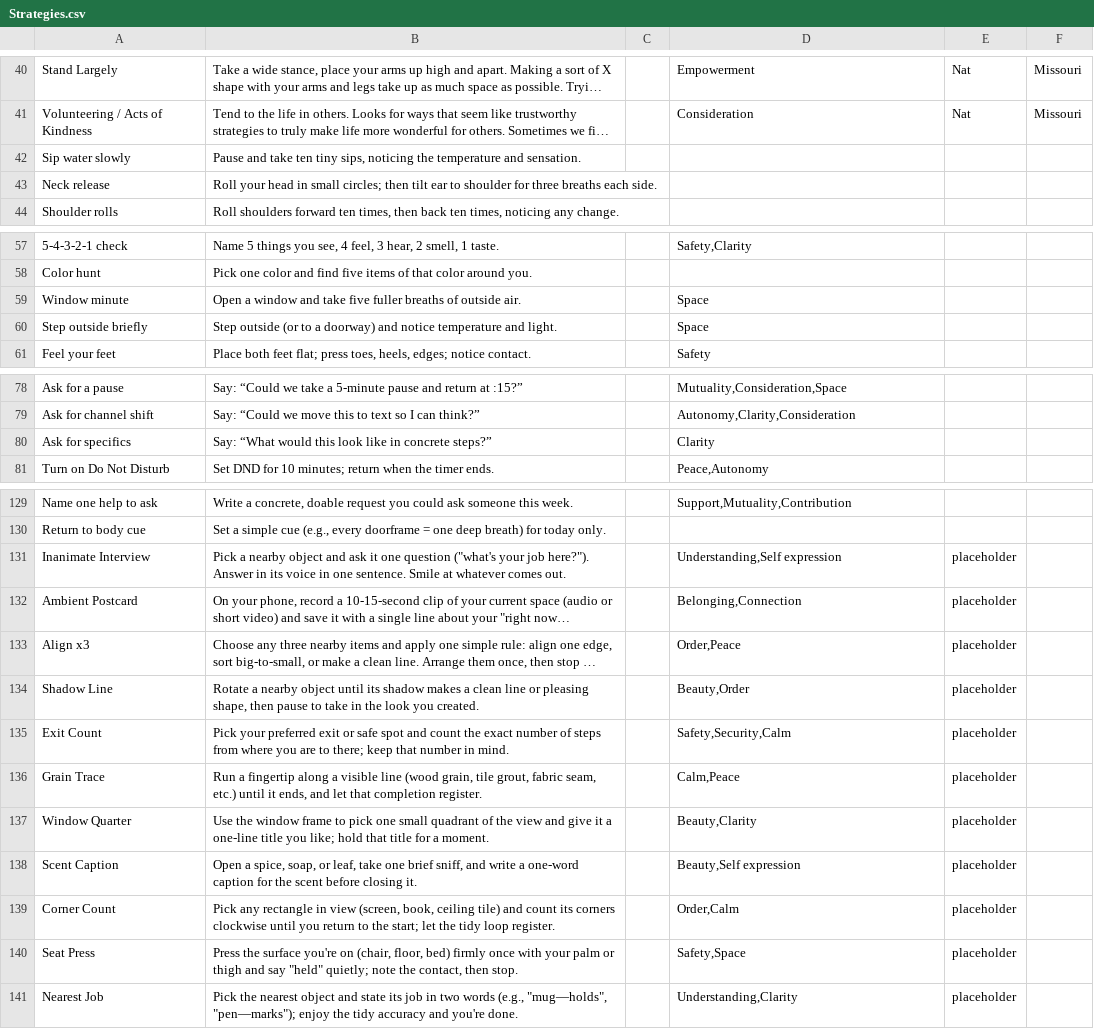
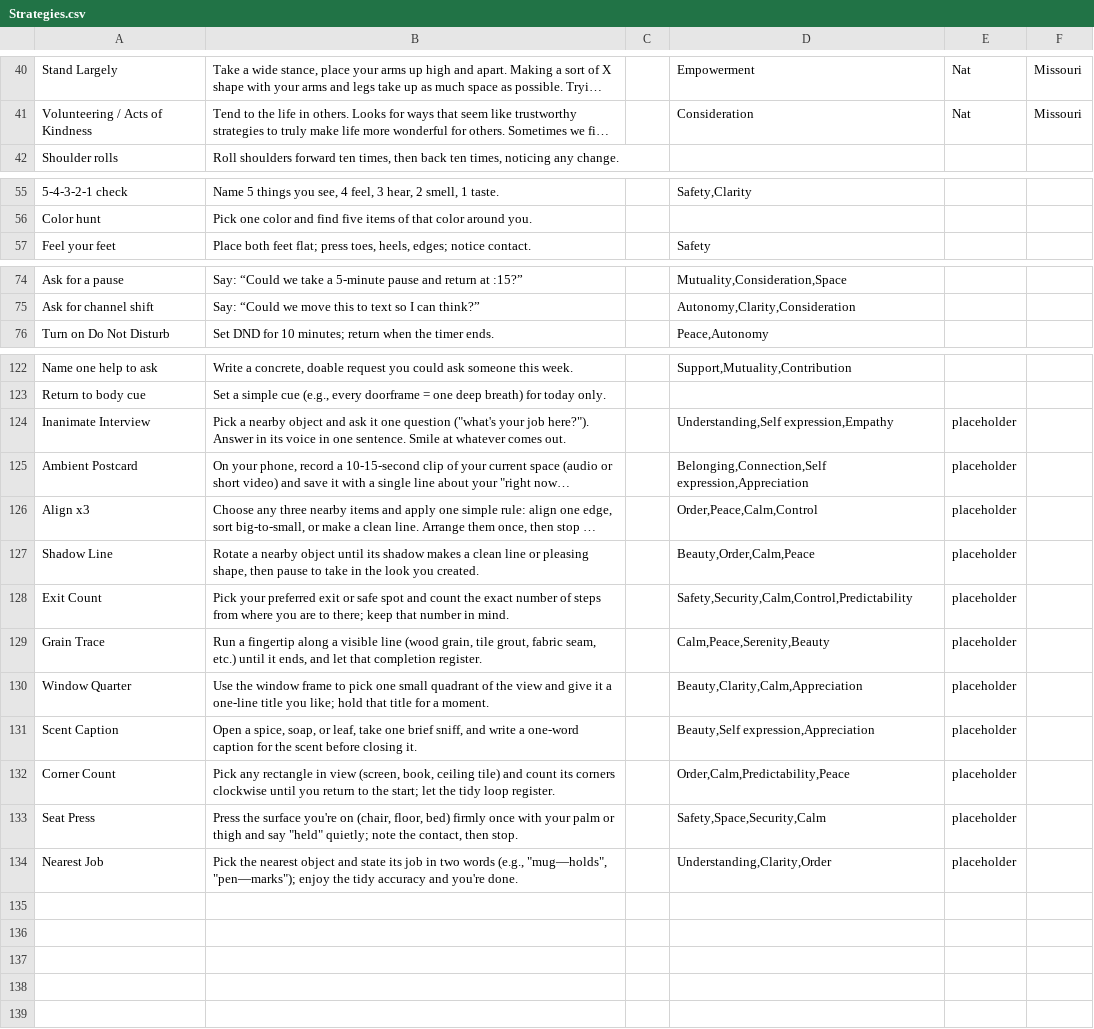
Before and after one commit to natanai/nvc-app, a CSV file: data/Strategies.csv, drawn as a sheet; only a part is shown, gaps mark what is left out; long unchanged cells end in …; removed rows and columns are numbered as before the commit, all else as after; the diff covers the shown part only; the diff names each change by its address in the sheet, - before the commit and + after, or states it on an @@ line.

Commit message:
Prune generic strategies and deepen need links

```diff
--- a/data/Strategies.csv
+++ b/data/Strategies.csv
-row 42: Sip water slowly | Pause and take ten tiny sips, noticing the temperature and sensation.
-row 43: Neck release | Roll your head in small circles; then tilt ear to shoulder for three breaths each side.
-row 59: Window minute | Open a window and take five fuller breaths of outside air. |  | Space
-row 60: Step outside briefly | Step outside (or to a doorway) and notice temperature and light. |  | Space
-row 80: Ask for specifics | Say: “What would this look like in concrete steps?” |  | Clarity
-D124: Understanding,Self expression
+D124: Understanding,Self expression,Empathy
-D125: Belonging,Connection
+D125: Belonging,Connection,Self expression,Appreciation
-D126: Order,Peace
+D126: Order,Peace,Calm,Control
-D127: Beauty,Order
+D127: Beauty,Order,Calm,Peace
-D128: Safety,Security,Calm
+D128: Safety,Security,Calm,Control,Predictability
-D129: Calm,Peace
+D129: Calm,Peace,Serenity,Beauty
-D130: Beauty,Clarity
+D130: Beauty,Clarity,Calm,Appreciation
-D131: Beauty,Self expression
+D131: Beauty,Self expression,Appreciation
-D132: Order,Calm
+D132: Order,Calm,Predictability,Peace
-D133: Safety,Space
+D133: Safety,Space,Security,Calm
-D134: Understanding,Clarity
+D134: Understanding,Clarity,Order
```
Also changed, not shown: 2 removed rows elsewhere in this file, data/Needs.csv, 18 other files.
